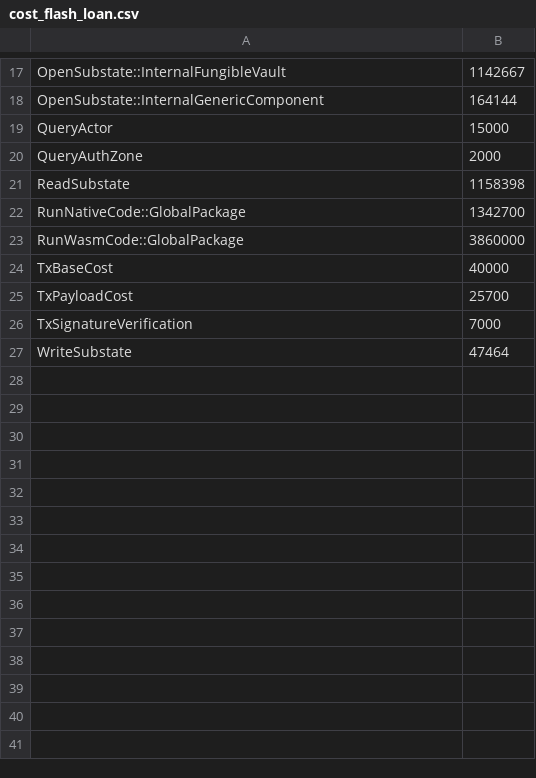
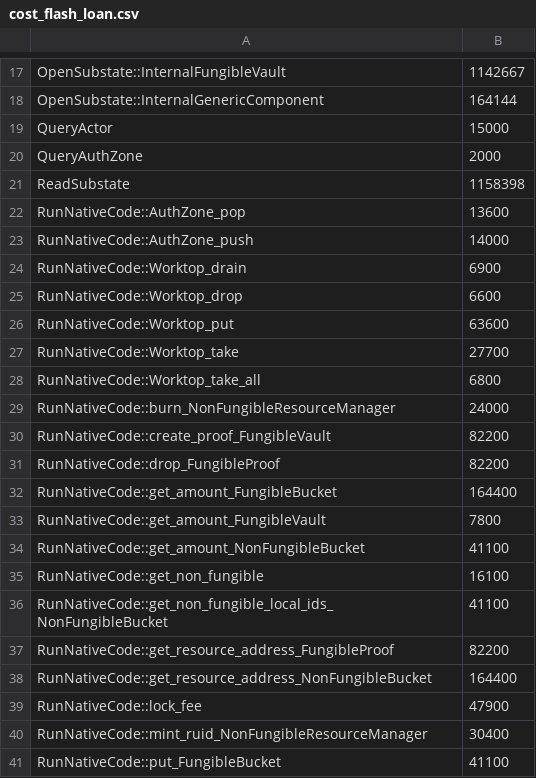
Before and after one commit to radixdlt/radixdlt-scrypto, a CSV file: radix-engine-tests/assets/cost_flash_loan.csv, drawn as a sheet; only a part is shown, gaps mark what is left out; the shorter side is filled out with more unchanged rows; the diff covers the shown part only.

Commit message:
Update expected costs

```diff
--- a/radix-engine-tests/assets/cost_flash_loan.csv
+++ b/radix-engine-tests/assets/cost_flash_loan.csv
@@ -22,2 +22,20 @@ ReadSubstate                                      ,   1158398
-RunNativeCode::GlobalPackage                      ,   1342700
-RunWasmCode::GlobalPackage                        ,   3860000
+RunNativeCode::AuthZone_pop                                                     ,     13600
+RunNativeCode::AuthZone_push                                                    ,     14000
+RunNativeCode::Worktop_drain                                                    ,      6900
+RunNativeCode::Worktop_drop                                                     ,      6600
+RunNativeCode::Worktop_put                                                      ,     63600
+RunNativeCode::Worktop_take                                                     ,     27700
+RunNativeCode::Worktop_take_all                                                 ,      6800
+RunNativeCode::burn_NonFungibleResourceManager                                  ,     24000
+RunNativeCode::create_proof_FungibleVault                                       ,     82200
+RunNativeCode::drop_FungibleProof                                               ,     82200
+RunNativeCode::get_amount_FungibleBucket                                        ,    164400
+RunNativeCode::get_amount_FungibleVault                                         ,      7800
+RunNativeCode::get_amount_NonFungibleBucket                                     ,     41100
+RunNativeCode::get_non_fungible                                                 ,     16100
+RunNativeCode::get_non_fungible_local_ids_NonFungibleBucket                     ,     41100
+RunNativeCode::get_resource_address_FungibleProof                               ,     82200
+RunNativeCode::get_resource_address_NonFungibleBucket                           ,    164400
+RunNativeCode::lock_fee                                                         ,     47900
+RunNativeCode::mint_ruid_NonFungibleResourceManager                             ,     30400
+RunNativeCode::put_FungibleBucket                                               ,     41100
```
Also changed, not shown: 9 added rows elsewhere in this file, radix-engine-tests/assets/cost_radiswap.csv, radix-engine-tests/assets/cost_transfer.csv, 3 other files.
